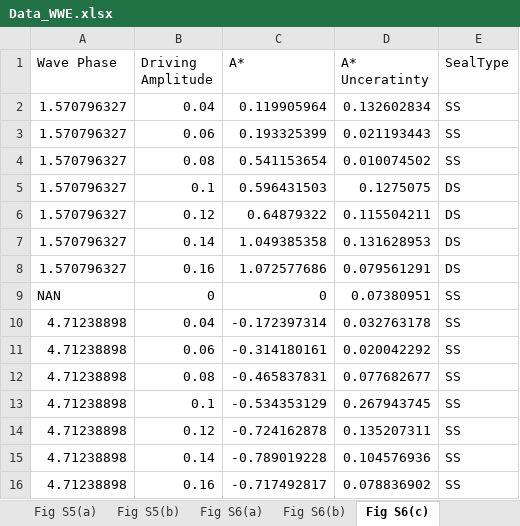
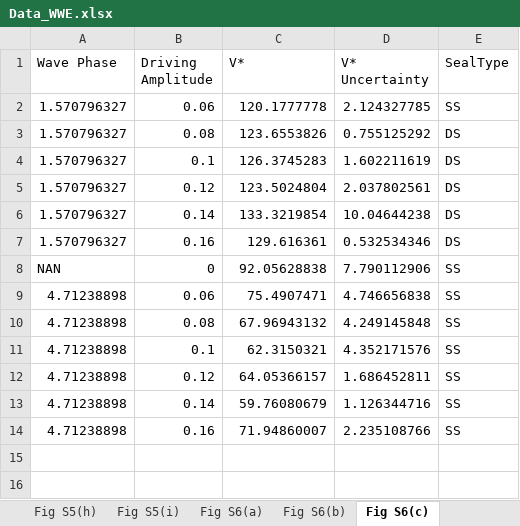
Before and after one commit to harrislab-brown/WavyWaterEntry, an Excel workbook: Data/Data_WWE.xlsx, sheet Fig S6(c), drawn as a sheet; values as stored, in another font and other column widths than the file's, no borders; removed rows and columns are numbered as before the commit, all else as after; the diff names each change by its address in the sheet, - before the commit and + after, or states it on an @@ line.

```diff
--- a/Data/Data_WWE.xlsx (sheet Fig S6(c))
+++ b/Data/Data_WWE.xlsx (sheet Fig S6(c))
-C1: A*
+C1: V*
-D1: A* Unceratinty
+D1: V* Uncertainty
-row 2: 1.570796327 | 0.04 | 0.119905964 | 0.132602834 | SS
-C2 (V*): 0.193325399
+C2 (V*): 120.1777778
-D2 (V* Uncertainty): 0.021193443
+D2 (V* Uncertainty): 2.124327785
-row 4: 1.570796327 | 0.08 | 0.541153654 | 0.010074502 | SS
+row 3: 1.570796327 | 0.08 | 123.6553826 | 0.755125292 | DS
-C4 (V*): 0.596431503
+C4 (V*): 126.3745283
-D4 (V* Uncertainty): 0.1275075
+D4 (V* Uncertainty): 1.602211619
-C5 (V*): 0.64879322
+C5 (V*): 123.5024804
-D5 (V* Uncertainty): 0.115504211
+D5 (V* Uncertainty): 2.037802561
-C6 (V*): 1.049385358
+C6 (V*): 133.3219854
-D6 (V* Uncertainty): 0.131628953
+D6 (V* Uncertainty): 10.04644238
-C7 (V*): 1.072577686
+C7 (V*): 129.616361
-D7 (V* Uncertainty): 0.079561291
+D7 (V* Uncertainty): 0.532534346
-C8 (V*): 0
+C8 (V*): 92.05628838
-D8 (V* Uncertainty): 0.07380951
+D8 (V* Uncertainty): 7.790112906
-row 10: 4.71238898 | 0.04 | -0.172397314 | 0.032763178 | SS
-C9 (V*): -0.314180161
+C9 (V*): 75.4907471
-D9 (V* Uncertainty): 0.020042292
+D9 (V* Uncertainty): 4.746656838
-C10 (V*): -0.465837831
+C10 (V*): 67.96943132
-D10 (V* Uncertainty): 0.077682677
+D10 (V* Uncertainty): 4.249145848
-C11 (V*): -0.534353129
+C11 (V*): 62.3150321
-D11 (V* Uncertainty): 0.267943745
+D11 (V* Uncertainty): 4.352171576
-C12 (V*): -0.724162878
+C12 (V*): 64.05366157
-D12 (V* Uncertainty): 0.135207311
+D12 (V* Uncertainty): 1.686452811
-C13 (V*): -0.789019228
+C13 (V*): 59.76080679
-D13 (V* Uncertainty): 0.104576936
+D13 (V* Uncertainty): 1.126344716
-C14 (V*): -0.717492817
+C14 (V*): 71.94860007
-D14 (V* Uncertainty): 0.078836902
+D14 (V* Uncertainty): 2.235108766
```
Also changed, not shown: sheet Fig 4(a), sheet Fig S5(b), sheet Fig S5(a), sheet Fig S6(b), sheet Fig S7(c), sheet Fig S7(b), 2 more sheets, other sheet tabs.
